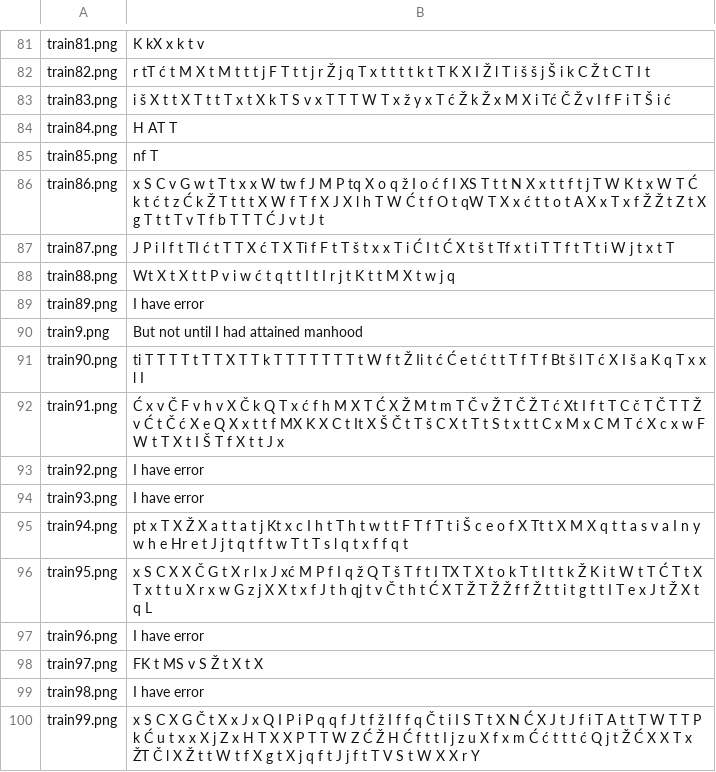
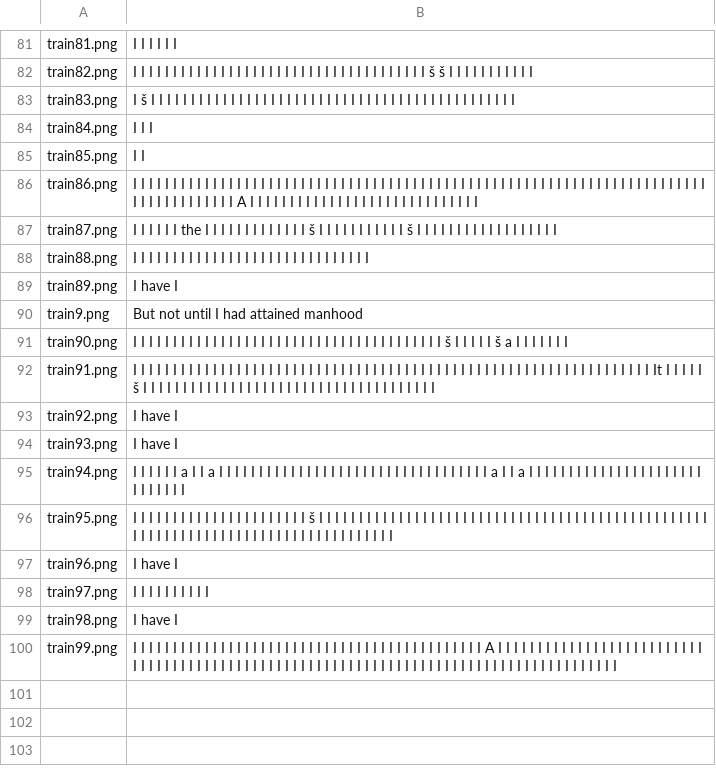
Before and after one commit to MitarBrankovic/Captcha-OCR, a CSV file: sc_2021_challenge_2/result.csv, drawn as a sheet; only a part is shown, gaps mark what is left out; the diff covers the shown part only; the diff names each change by its address in the sheet, - before the commit and + after, or states it on an @@ line.

```diff
--- a/sc_2021_challenge_2/result.csv
+++ b/sc_2021_challenge_2/result.csv
-B81: K kX x k t v
+B81: I I I I I I
-B82: r tT ć t M X t M t t t j F T t t j r Ž j q T x t t t t k t T K X I Ž l T i š š j Š i k C Ž t C T I t
+B82: I I I I I I I I I I I I I I I I I I I I I I I I I I I I I I I I I I I I I š š I I I I I I I I I I I
-B83: i š X t t X T t t T x t X k T S v x T T T W T x ž y x T ć Ž k Ž x M X i Tć Č Ž v I f F i T Š i ć
+B83: I š I I I I I I I I I I I I I I I I I I I I I I I I I I I I I I I I I I I I I I I I I I I I I I
-B84: H AT T
+B84: I I I
-B85: nf T
+B85: I I
-B86: x S C v G w t T t x x W tw f J M P tq X o q ž I o ć f I XS T t t N X x t t f t j T W K t x W T Ć k t ć t z Ć k Ž T t t t X W f T f X J X l h T W Ć t f O t qW T X x ć t t o t A X x T x f Ž Ž t Z t X g T t t T v T f b T T T Ć J v t J t
+B86: I I I I I I I I I I I I I I I I I I I I I I I I I I I I I I I I I I I I I I I I I I I I I I I I I I I I I I I I I I I I I I I I I I I I I I I I I I I I I I I I I I I I I A I I I I I I I I I I I I I I I I I I I I I I I I I I I I I
-B87: J P i l f t TI ć t T T X ć T X Ti f F t T š t x x T i Ć I t Ć X t š t Tf x t i T T f t T t i W j t x t T
+B87: I I I I I I the I I I I I I I I I I I I I š I I I I I I I I I I I š I I I I I I I I I I I I I I I I I I
-B88: Wt X t X t t P v i w ć t q t t I t I r j t K t t M X t w j q
+B88: I I I I I I I I I I I I I I I I I I I I I I I I I I I I I I
-B89: I have error
+B89: I have I
-B91: ti T T T T t T T X T T k T T T T T T T t W f t Ž Ii t ć Ć e t ć t t T f T f Bt š l T ć X I š a K q T x x l I
+B91: I I I I I I I I I I I I I I I I I I I I I I I I I I I I I I I I I I I I I I I š I I I I I š a I I I I I I I
-B92: Ć x v Č F v h v X Č k Q T x ć f h M X T Ć X Ž M t m T Č v Ž T Č Ž T ć Xt I f t T C č T Č T T Ž v Ć t Č ć X e Q X x t t f MX K X C t It X Š Č t T š C X t T t S t x t t C x M x C M T ć X c x w F W t T X t I Š T f X t t J x
+B92: I I I I I I I I I I I I I I I I I I I I I I I I I I I I I I I I I I I I I I I I I I I I I I I I I I I I I I I I I I I I I I I I I It I I I I I š I I I I I I I I I I I I I I I I I I I I I I I I I I I I I I I I I I I I I
-B93:B94: I have error
+B93:B94: I have I
-B95: pt x T X Ž X a t t a t j Kt x c I h t T h t w t t F T f T t i Š c e o f X Tt t X M X q t t a s v a I n y w h e Hr e t J j t q t f t w T t T s l q t x f f q t
+B95: I I I I I I a I I a I I I I I I I I I I I I I I I I I I I I I I I I I I I I I I I I I I a I I a I I I I I I I I I I I I I I I I I I I I I I I I I I I I I
-B96: x S C X X Č G t X r l x J xć M P f I q ž Q T š T f t I TX T X t o k T t I t t k Ž K i t W t T Ć T t X T x t t u X r x w G z j X X t x f J t h qj t v Č t h t Ć X T Ž T Ž Ž f f Ž t t i t g t t I T e x J t Ž X t q L
+B96: I I I I I I I I I I I I I I I I I I I I I I š I I I I I I I I I I I I I I I I I I I I I I I I I I I I I I I I I I I I I I I I I I I I I I I I I I I I I I I I I I I I I I I I I I I I I I I I I I I I I I I I I I
-B97: I have error
+B97: I have I
-B98: FK t MS v S Ž t X t X
+B98: I I I I I I I I I I
-B99: I have error
+B99: I have I
-B100: x S C X G Č t X x J x Q I P i P q q f J t f ž I f f q Č t i I S T t X N Ć X J t J f i T A t t T W T T P k Ć u t x x X j Z x H T X X P T T W Z Ć Ž H Ć f t t I j z u X f x m Ć ć t t t ć Q j t Ž Ć X X T x ŽT Č l X Ž t t W t f X g t X j q f t J j f t T V S t W X X r Y
+B100: I I I I I I I I I I I I I I I I I I I I I I I I I I I I I I I I I I I I I I I I I I I I A I I I I I I I I I I I I I I I I I I I I I I I I I I I I I I I I I I I I I I I I I I I I I I I I I I I I I I I I I I I I I I I I I I I I I I I I I I I I I I I I I I I I I I I
```
Also changed, not shown: 51 edited cells elsewhere in this file, 2 other files.
